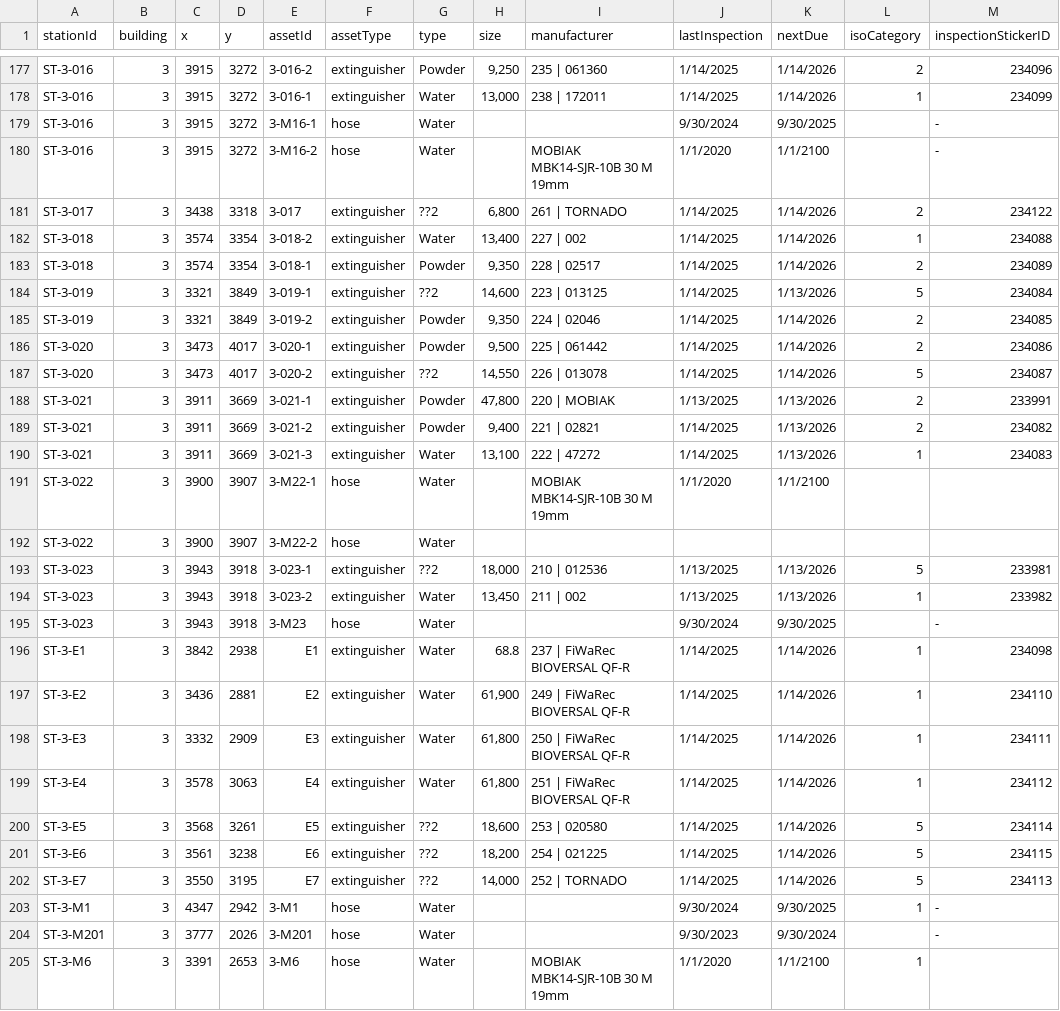
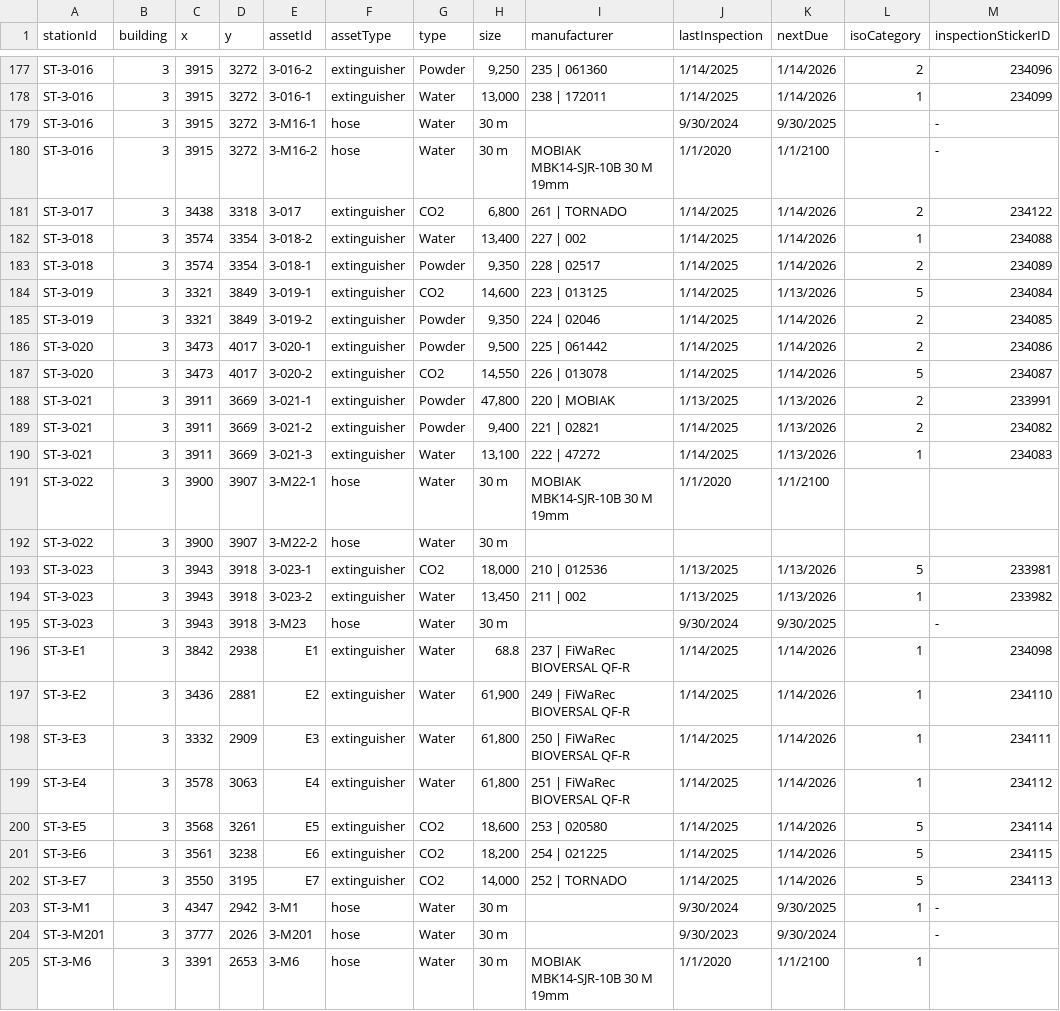
Before and after one commit to SKuytov/fire-extgn, a CSV file: stations.csv, drawn as a sheet; only a part is shown, gaps mark what is left out; the diff covers the shown part only; the diff names each change by its address in the sheet, - before the commit and + after, or states it on an @@ line.

```diff
--- a/stations.csv
+++ b/stations.csv
-H179:H180 (size): (empty)
+H179:H180 (size): 30 m
-G181 (type): ??2
+G181 (type): CO2
-G184 (type): ??2
+G184 (type): CO2
-G187 (type): ??2
+G187 (type): CO2
-H191:H192 (size): (empty)
+H191:H192 (size): 30 m
-G193 (type): ??2
+G193 (type): CO2
-H195 (size): (empty)
+H195 (size): 30 m
-G200:G202 (type): ??2
+G200:G202 (type): CO2
-H203:H205 (size): (empty)
+H203:H205 (size): 30 m
```
Also changed, not shown: 68 edited cells elsewhere in this file.
